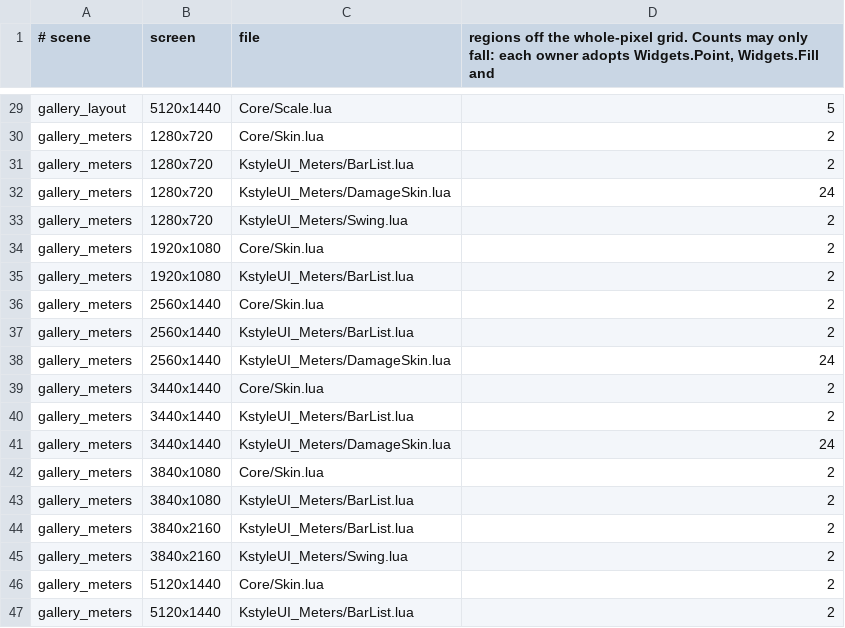
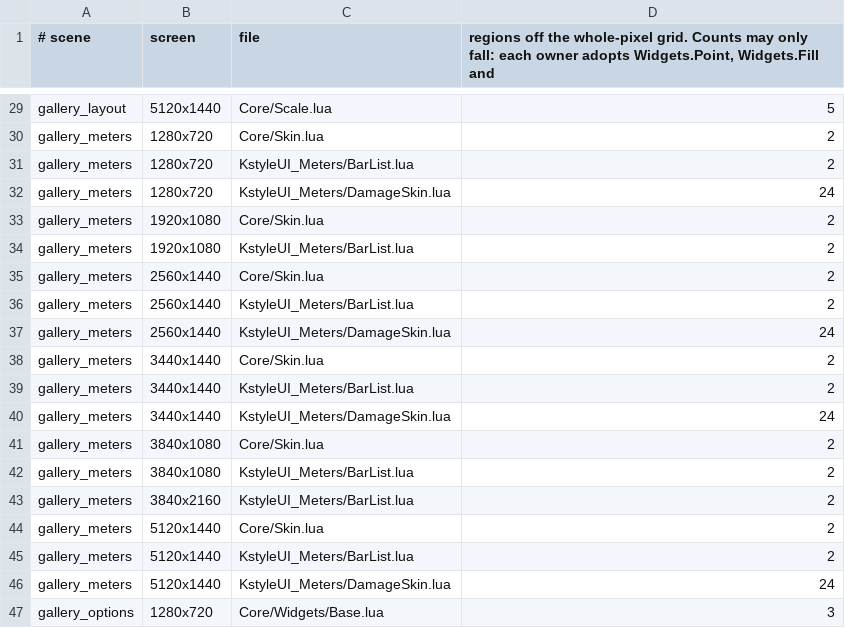
Before and after one commit to Baine/KstyleUI, a TSV file: Tools/regression/pixel_allow.tsv, drawn as a sheet; only a part is shown, gaps mark what is left out; the shorter side is filled out with more unchanged rows; the diff names each change by its address in the sheet, - before the commit and + after, or states it on an @@ line.

```diff
--- a/Tools/regression/pixel_allow.tsv
+++ b/Tools/regression/pixel_allow.tsv
-row 33: gallery_meters | 1280x720 | KstyleUI_Meters/Swing.lua | 2
-row 45: gallery_meters | 3840x2160 | KstyleUI_Meters/Swing.lua | 2
```
Also changed, not shown: 37 other files.
